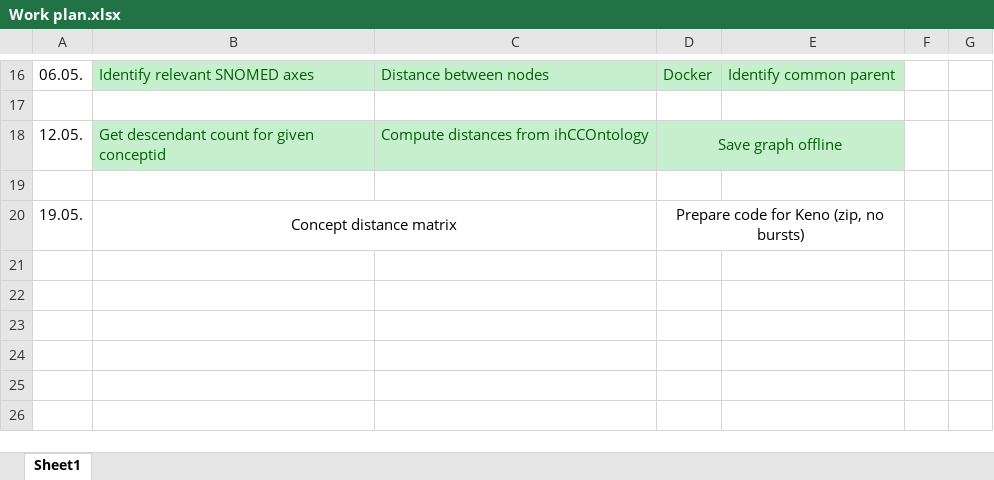
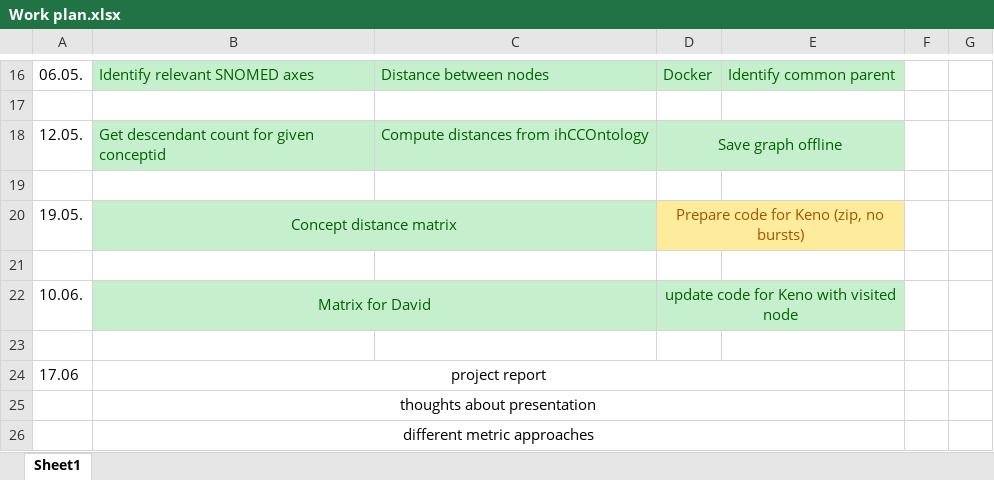
Before and after one commit to mortendreher/DSM-Group-04, an Excel workbook: group04/org/Work plan.xlsx, sheet Sheet1, drawn as a sheet; only a part is shown, gaps mark what is left out; values as stored, in another font and other column widths than the file's, no borders; the diff names each change by its address in the sheet, - before the commit and + after, or states it on an @@ line.

Commit message:
updated work plan
updated work plan on tasks for next week

```diff
--- a/group04/org/Work plan.xlsx (sheet Sheet1)
+++ b/group04/org/Work plan.xlsx (sheet Sheet1)
-B20:C20 fill: none
+B20:C20 fill: #C6EFCE
-B20 text colour: black
+B20 text colour: #006100
-D20:E20 fill: none
+D20:E20 fill: #FFEB9C
-D20 text colour: black
+D20 text colour: #9C5700
+row 21: (empty)
+row 22: 10.06. | Matrix for David |  | update code for Keno with visited node
+row 23: (empty)
+row 24: 17.06 | project report
+row 25:  | thoughts about presentation
+row 26:  | different metric approaches
```
